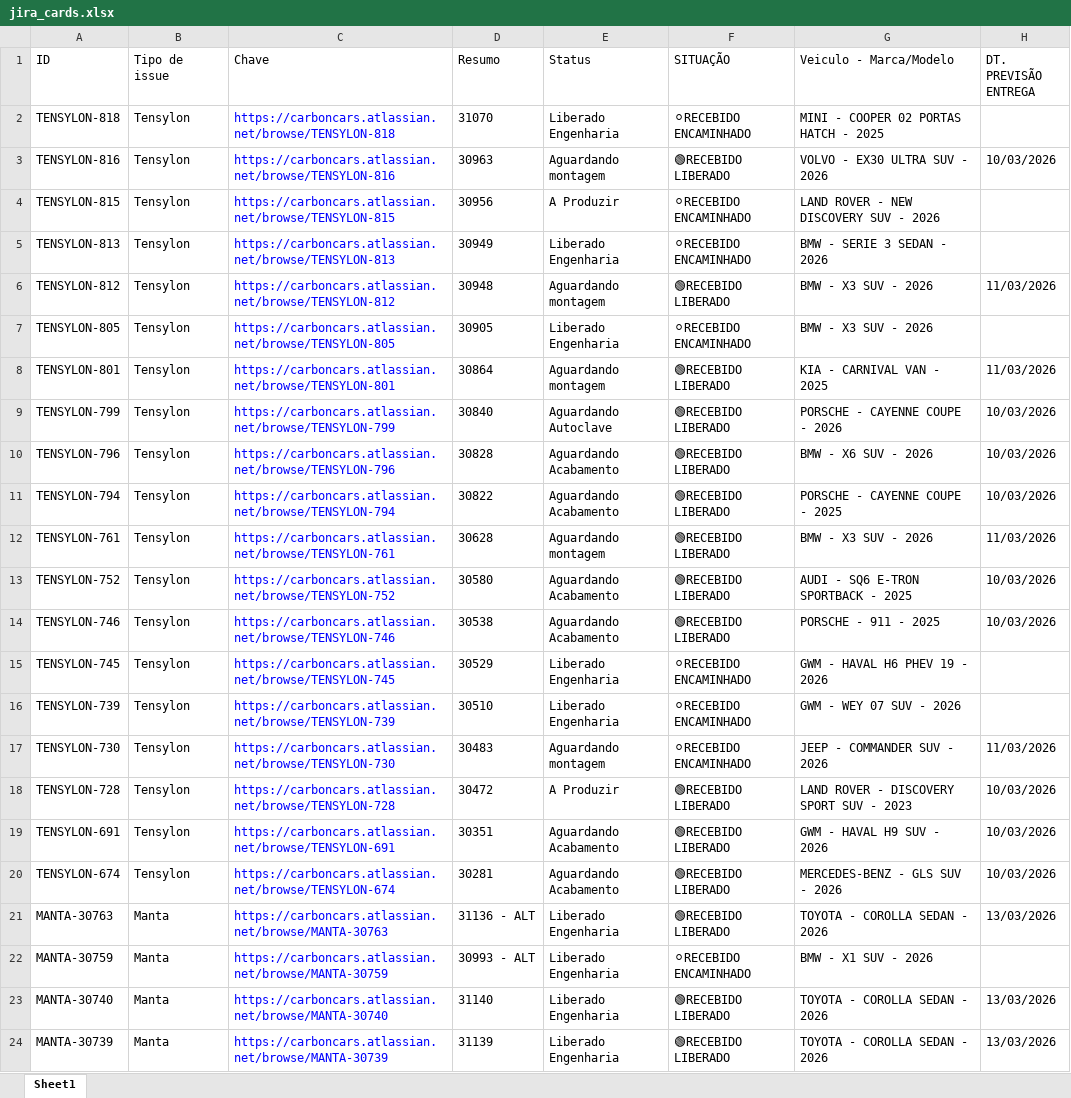
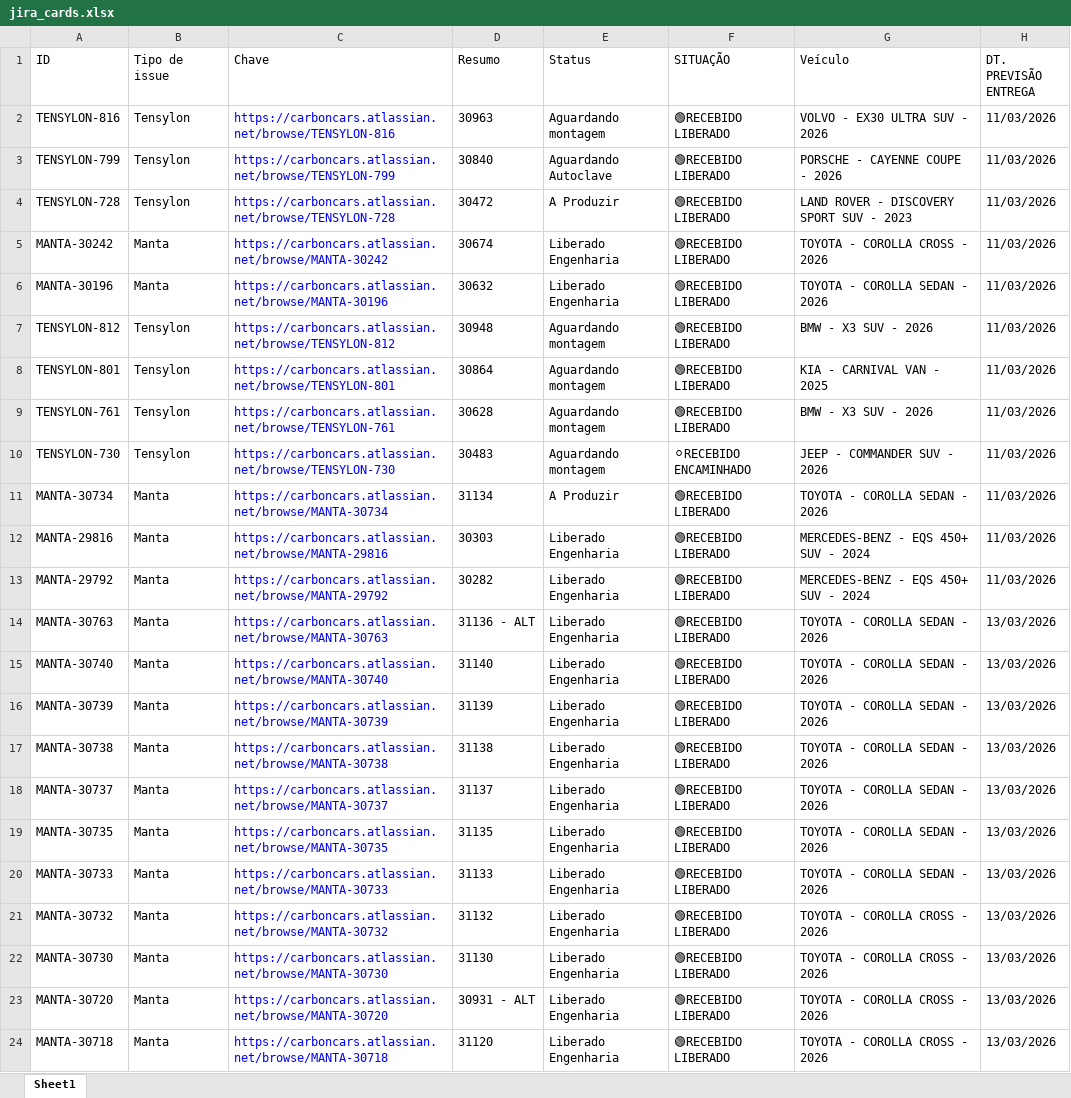
Before and after one commit to antonioAlson/Maestro, an Excel workbook: src/jira_cards.xlsx, sheet Sheet1, drawn as a sheet; only a part is shown; the shorter side is filled out with more unchanged rows; values as stored, in another font and other column widths than the file's, no borders; removed rows and columns are numbered as before the commit, all else as after; the diff covers the shown part only; the diff names each change by its address in the sheet, - before the commit and + after, or states it on an @@ line.

```diff
--- a/src/jira_cards.xlsx (sheet Sheet1)
+++ b/src/jira_cards.xlsx (sheet Sheet1)
-G1: Veiculo - Marca/Modelo
+G1: Veículo
@@ row 2 moved to row 75: TENSYLON-818 @@
-H2 (DT. PREVISÃO ENTREGA): 10/03/2026
+H2 (DT. PREVISÃO ENTREGA): 11/03/2026
+row 3: TENSYLON-799 | Tensylon | https://carboncars.atlassian.net/browse/TENSYLON-799 | 30840 | Aguardando Autoclave | 🟢RECEBIDO LIBERADO | PORSCHE - CAYENNE COUPE - 2026 | 11/03/2026
-A4 (ID): TENSYLON-815
+A4 (ID): TENSYLON-728
-C4 (Chave): https://carboncars.atlassian.net/browse/TENSYLON-815
+C4 (Chave): https://carboncars.atlassian.net/browse/TENSYLON-728
-D4 (Resumo): 30956
+D4 (Resumo): 30472
-F4 (SITUAÇÃO): ⚪RECEBIDO ENCAMINHADO
+F4 (SITUAÇÃO): 🟢RECEBIDO LIBERADO
-G4 (Veículo): LAND ROVER - NEW DISCOVERY SUV - 2026
+G4 (Veículo): LAND ROVER - DISCOVERY SPORT SUV - 2023
-H4 (DT. PREVISÃO ENTREGA): (empty)
+H4 (DT. PREVISÃO ENTREGA): 11/03/2026
@@ row 5 moved to row 77: TENSYLON-813 @@
+row 5: MANTA-30242 | Manta | https://carboncars.atlassian.net/browse/MANTA-30242 | 30674 | Liberado Engenharia | 🟢RECEBIDO LIBERADO | TOYOTA - COROLLA CROSS - 2026 | 11/03/2026
+row 6: MANTA-30196 | Manta | https://carboncars.atlassian.net/browse/MANTA-30196 | 30632 | Liberado Engenharia | 🟢RECEBIDO LIBERADO | TOYOTA - COROLLA SEDAN - 2026 | 11/03/2026
@@ row 7 moved to row 78: TENSYLON-805 @@
-row 9: TENSYLON-799 | Tensylon | https://carboncars.atlassian.net/browse/TENSYLON-799 | 30840 | Aguardando Autoclave | 🟢RECEBIDO LIBERADO | PORSCHE - CAYENNE COUPE - 2026 | 10/03/2026
-row 10: TENSYLON-796 | Tensylon | https://carboncars.atlassian.net/browse/TENSYLON-796 | 30828 | Aguardando Acabamento | 🟢RECEBIDO LIBERADO | BMW - X6 SUV - 2026 | 10/03/2026
-row 11: TENSYLON-794 | Tensylon | https://carboncars.atlassian.net/browse/TENSYLON-794 | 30822 | Aguardando Acabamento | 🟢RECEBIDO LIBERADO | PORSCHE - CAYENNE COUPE - 2025 | 10/03/2026
-row 13: TENSYLON-752 | Tensylon | https://carboncars.atlassian.net/browse/TENSYLON-752 | 30580 | Aguardando Acabamento | 🟢RECEBIDO LIBERADO | AUDI - SQ6 E-TRON SPORTBACK - 2025 | 10/03/2026
-row 14: TENSYLON-746 | Tensylon | https://carboncars.atlassian.net/browse/TENSYLON-746 | 30538 | Aguardando Acabamento | 🟢RECEBIDO LIBERADO | PORSCHE - 911 - 2025 | 10/03/2026
@@ row 15 moved to row 79: TENSYLON-745 @@
@@ row 16 moved to row 80: TENSYLON-739 @@
-row 18: TENSYLON-728 | Tensylon | https://carboncars.atlassian.net/browse/TENSYLON-728 | 30472 | A Produzir | 🟢RECEBIDO LIBERADO | LAND ROVER - DISCOVERY SPORT SUV - 2023 | 10/03/2026
-row 19: TENSYLON-691 | Tensylon | https://carboncars.atlassian.net/browse/TENSYLON-691 | 30351 | Aguardando Acabamento | 🟢RECEBIDO LIBERADO | GWM - HAVAL H9 SUV - 2026 | 10/03/2026
-row 20: TENSYLON-674 | Tensylon | https://carboncars.atlassian.net/browse/TENSYLON-674 | 30281 | Aguardando Acabamento | 🟢RECEBIDO LIBERADO | MERCEDES-BENZ - GLS SUV - 2026 | 10/03/2026
@@ row 28 moved to row 11: MANTA-30734 @@
@@ row 106 moved to row 12: MANTA-29816 @@
@@ row 107 moved to row 13: MANTA-29792 @@
@@ row 22 moved to row 81: MANTA-30759 @@
```
Also changed, not shown: 1 added row, 4 removed rows and 15 moved rows elsewhere in this sheet, src/data_update/update_cards.xlsx, 4 other files.
